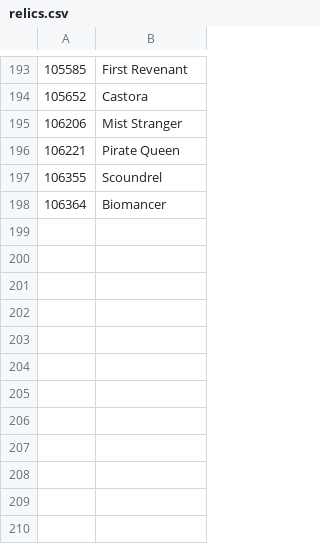
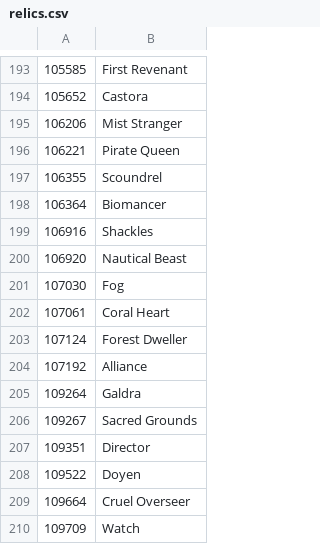
Before and after one commit to accessibilitywars/zaw2, a CSV file: static/relics.csv, drawn as a sheet; only a part is shown, gaps mark what is left out; the diff names each change by its address in the sheet, - before the commit and + after, or states it on an @@ line.

```diff
--- a/static/relics.csv
+++ b/static/relics.csv
+row 199: 106916 | Shackles
+row 200: 106920 | Nautical Beast
+row 201: 107030 | Fog
+row 202: 107061 | Coral Heart
+row 203: 107124 | Forest Dweller
+row 204: 107192 | Alliance
+row 205: 109264 | Galdra
+row 206: 109267 | Sacred Grounds
+row 207: 109351 | Director
+row 208: 109522 | Doyen
+row 209: 109664 | Cruel Overseer
+row 210: 109709 | Watch
```
Also changed, not shown: static/pets.csv, static/skills.csv, 2 other files.
